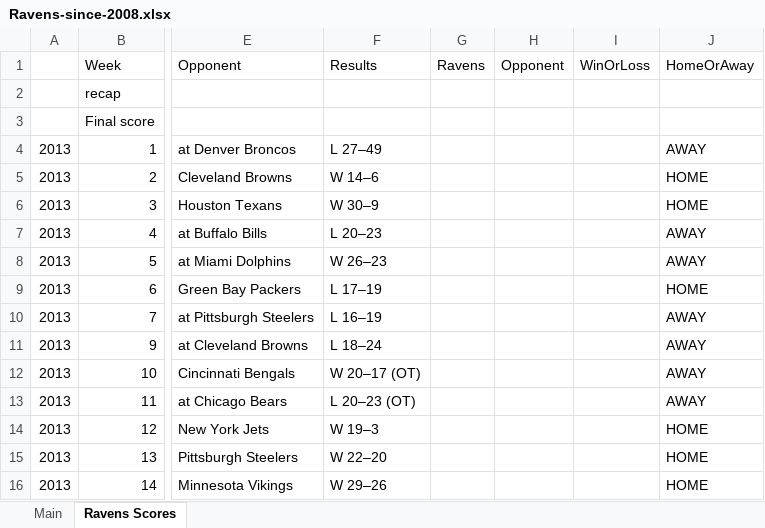
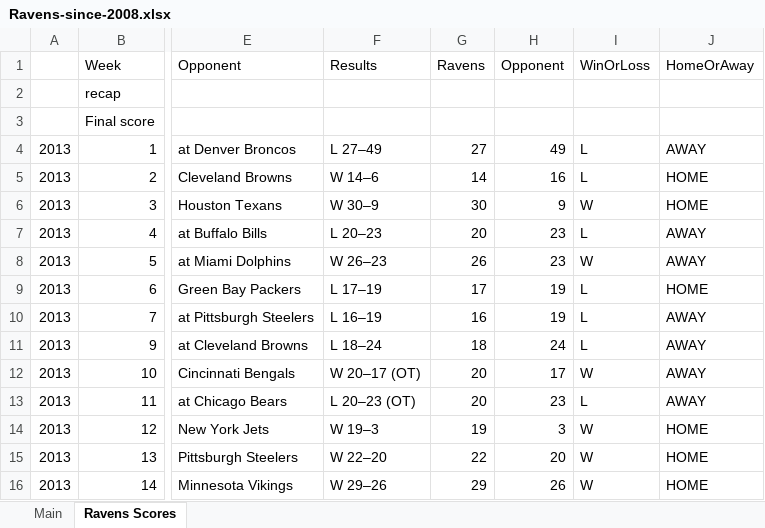
Before and after one commit to leifulstrup/developing-data-products-ravens, an Excel workbook: Ravens-since-2008.xlsx, sheet Ravens Scores, drawn as a sheet; only a part is shown, gaps mark what is left out; values as stored, in another font and other column widths than the file's, no borders; the diff covers the shown part only; the diff names each change by its address in the sheet, - before the commit and + after, or states it on an @@ line.

Commit message:
3rd commit

```diff
--- a/Ravens-since-2008.xlsx (sheet Ravens Scores)
+++ b/Ravens-since-2008.xlsx (sheet Ravens Scores)
-G4 (Ravens): (empty)
+G4 (Ravens): 27
-H4 (Opponent): (empty)
+H4 (Opponent): 49
-I4:I5 (WinOrLoss): (empty)
+I4:I5 (WinOrLoss): L
-G5 (Ravens): (empty)
+G5 (Ravens): 14
-H5 (Opponent): (empty)
+H5 (Opponent): 16
-G6 (Ravens): (empty)
+G6 (Ravens): 30
-H6 (Opponent): (empty)
+H6 (Opponent): 9
-I6 (WinOrLoss): (empty)
+I6 (WinOrLoss): W
-G7 (Ravens): (empty)
+G7 (Ravens): 20
-H7:H8 (Opponent): (empty)
+H7:H8 (Opponent): 23
-I7 (WinOrLoss): (empty)
+I7 (WinOrLoss): L
-G8 (Ravens): (empty)
+G8 (Ravens): 26
-I8 (WinOrLoss): (empty)
+I8 (WinOrLoss): W
-G9 (Ravens): (empty)
+G9 (Ravens): 17
-H9:H10 (Opponent): (empty)
+H9:H10 (Opponent): 19
-I9:I11 (WinOrLoss): (empty)
+I9:I11 (WinOrLoss): L
-G10 (Ravens): (empty)
+G10 (Ravens): 16
-G11 (Ravens): (empty)
+G11 (Ravens): 18
-H11 (Opponent): (empty)
+H11 (Opponent): 24
-G12:G13 (Ravens): (empty)
+G12:G13 (Ravens): 20
-H12 (Opponent): (empty)
+H12 (Opponent): 17
-I12 (WinOrLoss): (empty)
+I12 (WinOrLoss): W
-H13 (Opponent): (empty)
+H13 (Opponent): 23
-I13 (WinOrLoss): (empty)
+I13 (WinOrLoss): L
-G14 (Ravens): (empty)
+G14 (Ravens): 19
-H14 (Opponent): (empty)
+H14 (Opponent): 3
-I14:I16 (WinOrLoss): (empty)
+I14:I16 (WinOrLoss): W
-G15 (Ravens): (empty)
+G15 (Ravens): 22
-H15 (Opponent): (empty)
+H15 (Opponent): 20
-G16 (Ravens): (empty)
+G16 (Ravens): 29
-H16 (Opponent): (empty)
+H16 (Opponent): 26
```
Also changed, not shown: 1 removed row and 153 edited cells elsewhere in this sheet.
